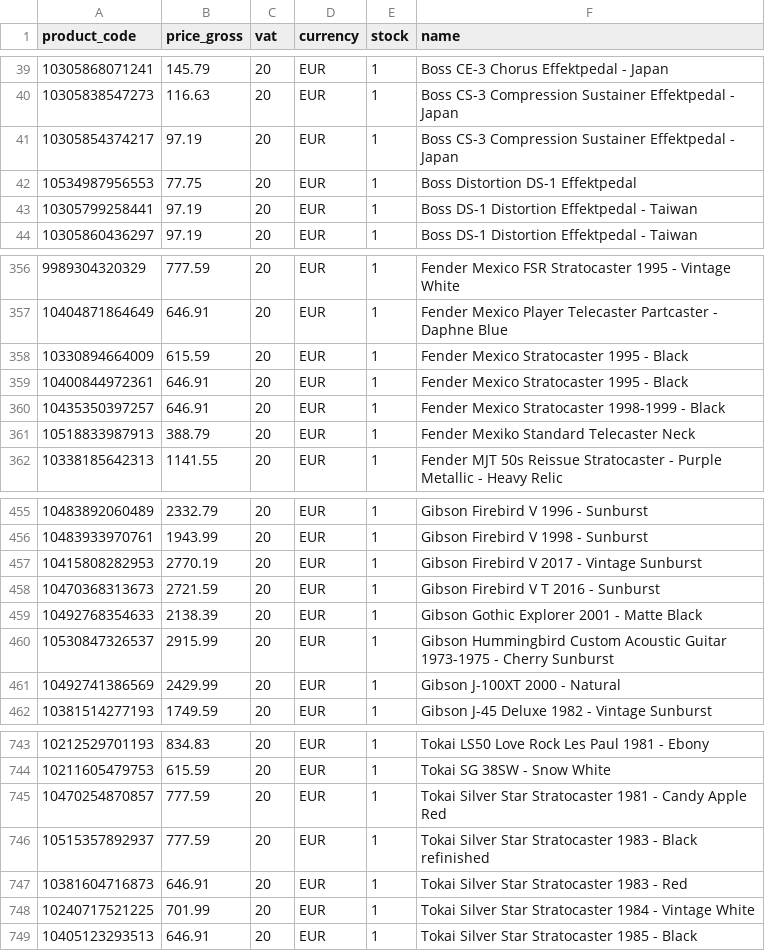
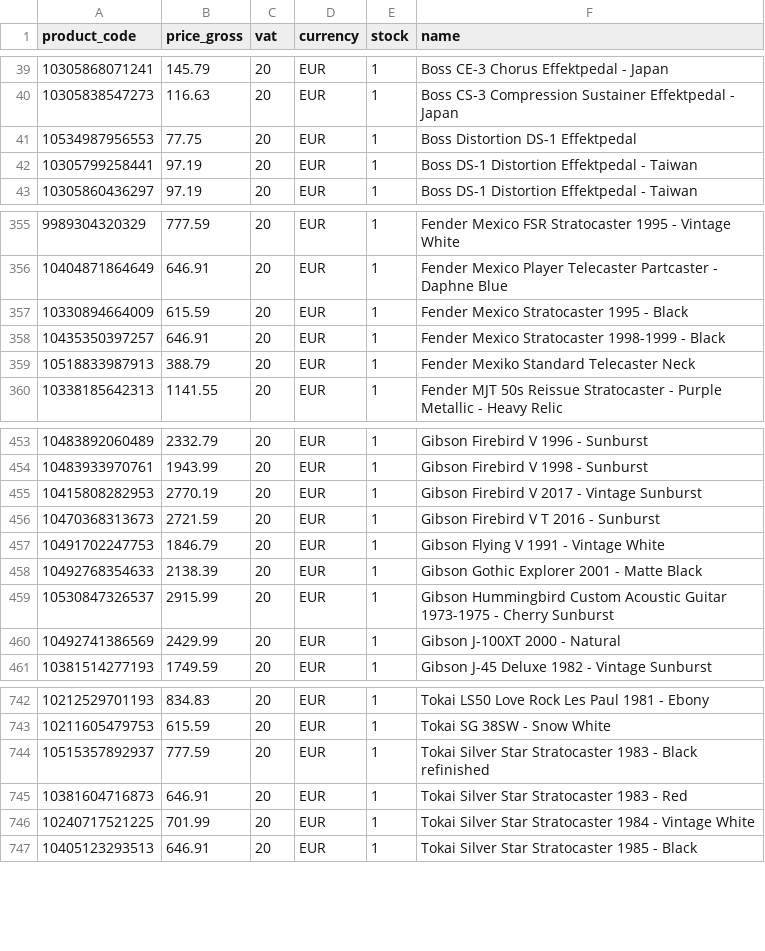
Before and after one commit to brendanrefurbed/supplier-feeds-public, a CSV file: patsguitars_refurbed_import.csv, drawn as a sheet; only a part is shown, gaps mark what is left out.

```diff
--- a/patsguitars_refurbed_import.csv
+++ b/patsguitars_refurbed_import.csv
@@ -40,3 +40,2 @@ product_code;price_gross;vat;currency;stock;name
 10305838547273;116.63;20;EUR;1;Boss CS-3 Compression Sustainer Effektpedal - Japan
-10305854374217;97.19;20;EUR;1;Boss CS-3 Compression Sustainer Effektpedal - Japan
 10534987956553;77.75;20;EUR;1;Boss Distortion DS-1 Effektpedal
@@ -358,3 +357,2 @@ product_code;price_gross;vat;currency;stock;name
 10330894664009;615.59;20;EUR;1;Fender Mexico Stratocaster 1995 - Black
-10400844972361;646.91;20;EUR;1;Fender Mexico Stratocaster 1995 - Black
 10435350397257;646.91;20;EUR;1;Fender Mexico Stratocaster 1998-1999 - Black
@@ -458,2 +456,3 @@ product_code;price_gross;vat;currency;stock;name
 10470368313673;2721.59;20;EUR;1;Gibson Firebird V T 2016 - Sunburst
+10491702247753;1846.79;20;EUR;1;Gibson Flying V 1991 - Vintage White
 10492768354633;2138.39;20;EUR;1;Gibson Gothic Explorer 2001 - Matte Black
@@ -744,3 +743,2 @@ product_code;price_gross;vat;currency;stock;name
 10211605479753;615.59;20;EUR;1;Tokai SG 38SW - Snow White
-10470254870857;777.59;20;EUR;1;Tokai Silver Star Stratocaster 1981 - Candy Apple Red
 10515357892937;777.59;20;EUR;1;Tokai Silver Star Stratocaster 1983 - Black refinished
```
Also changed, not shown: patsguitars_refurbed_import_by_sku.csv.
